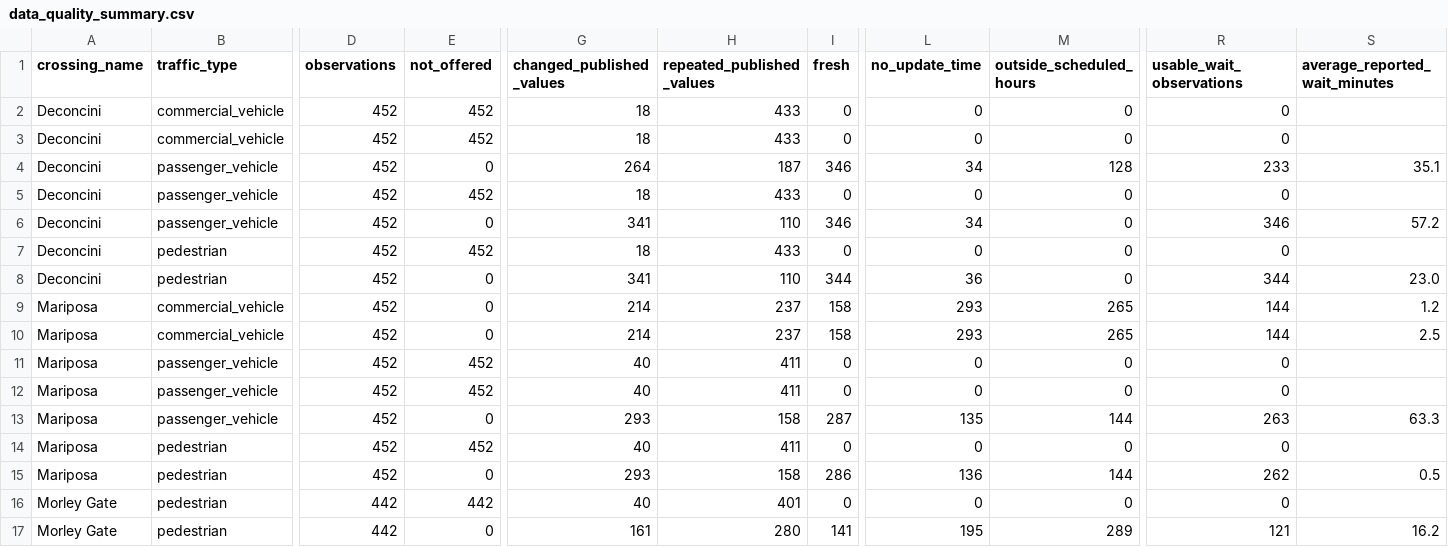
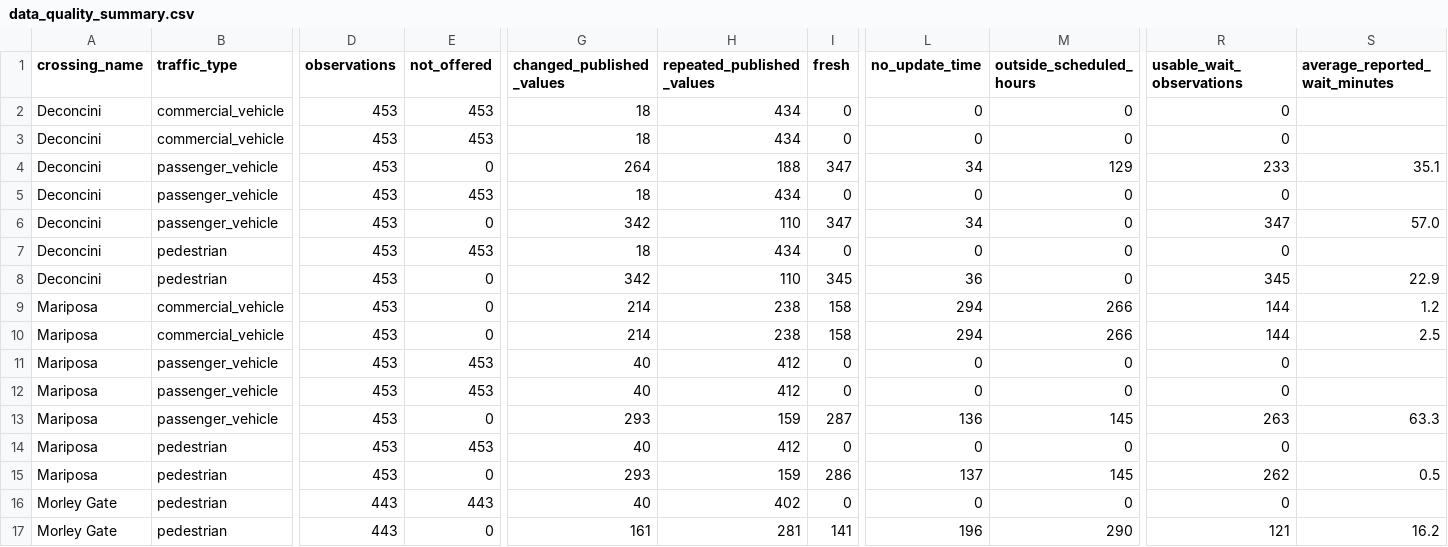
Before and after one commit to marlaconrad/nogales-border-research, a CSV file: reports/data_quality_summary.csv, drawn as a sheet; only a part is shown, gaps mark what is left out; the diff names each change by its address in the sheet, - before the commit and + after, or states it on an @@ line.

```diff
--- a/reports/data_quality_summary.csv
+++ b/reports/data_quality_summary.csv
-D2:D15 (observations): 452
+D2:D15 (observations): 453
-E2:E3 (not_offered): 452
+E2:E3 (not_offered): 453
-H2:H3 (repeated_published_values): 433
+H2:H3 (repeated_published_values): 434
-H4 (repeated_published_values): 187
+H4 (repeated_published_values): 188
-I4 (fresh): 346
+I4 (fresh): 347
-M4 (outside_scheduled_hours): 128
+M4 (outside_scheduled_hours): 129
-E5 (not_offered): 452
+E5 (not_offered): 453
-H5 (repeated_published_values): 433
+H5 (repeated_published_values): 434
-G6 (changed_published_values): 341
+G6 (changed_published_values): 342
-I6 (fresh): 346
+I6 (fresh): 347
-R6 (usable_wait_observations): 346
+R6 (usable_wait_observations): 347
-S6 (average_reported_wait_minutes): 57.2
+S6 (average_reported_wait_minutes): 57.0
-E7 (not_offered): 452
+E7 (not_offered): 453
-H7 (repeated_published_values): 433
+H7 (repeated_published_values): 434
-G8 (changed_published_values): 341
+G8 (changed_published_values): 342
-I8 (fresh): 344
+I8 (fresh): 345
-R8 (usable_wait_observations): 344
+R8 (usable_wait_observations): 345
-S8 (average_reported_wait_minutes): 23.0
+S8 (average_reported_wait_minutes): 22.9
-H9:H10 (repeated_published_values): 237
+H9:H10 (repeated_published_values): 238
-L9:L10 (no_update_time): 293
+L9:L10 (no_update_time): 294
-M9:M10 (outside_scheduled_hours): 265
+M9:M10 (outside_scheduled_hours): 266
-E11:E12 (not_offered): 452
+E11:E12 (not_offered): 453
-H11:H12 (repeated_published_values): 411
+H11:H12 (repeated_published_values): 412
-H13 (repeated_published_values): 158
+H13 (repeated_published_values): 159
-L13 (no_update_time): 135
+L13 (no_update_time): 136
-M13 (outside_scheduled_hours): 144
+M13 (outside_scheduled_hours): 145
-E14 (not_offered): 452
+E14 (not_offered): 453
-H14 (repeated_published_values): 411
+H14 (repeated_published_values): 412
-H15 (repeated_published_values): 158
+H15 (repeated_published_values): 159
-L15 (no_update_time): 136
+L15 (no_update_time): 137
-M15 (outside_scheduled_hours): 144
+M15 (outside_scheduled_hours): 145
-D16:D17 (observations): 442
+D16:D17 (observations): 443
-E16 (not_offered): 442
+E16 (not_offered): 443
-H16 (repeated_published_values): 401
+H16 (repeated_published_values): 402
-H17 (repeated_published_values): 280
+H17 (repeated_published_values): 281
-L17 (no_update_time): 195
+L17 (no_update_time): 196
-M17 (outside_scheduled_hours): 289
+M17 (outside_scheduled_hours): 290
```
Also changed, not shown: 1 other file.
